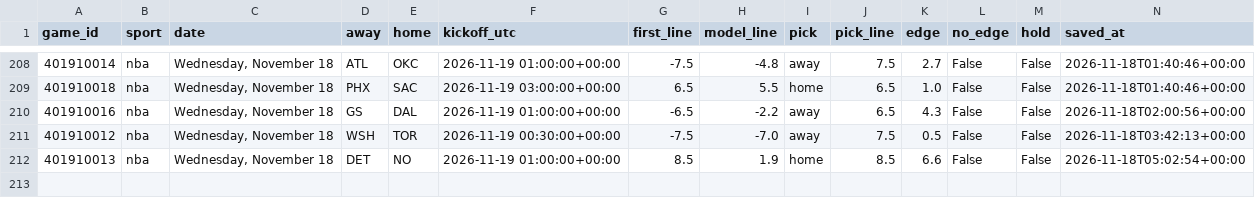
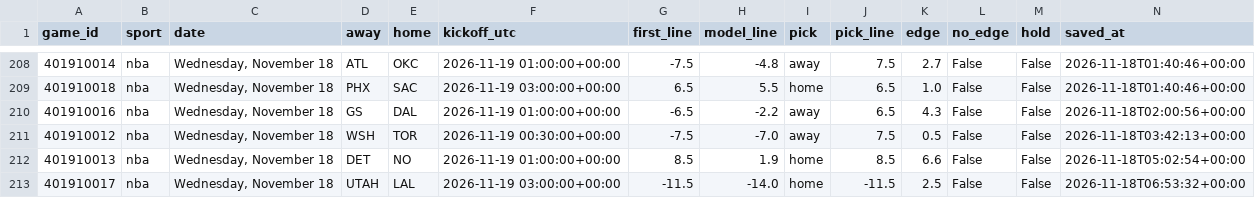
Before and after one commit to Seed808/theesness-data, a CSV file: model/ledger/firstline_nba.csv, drawn as a sheet; only a part is shown, gaps mark what is left out; rows hold the shown columns only; the diff names each change by its address in the sheet, - before the commit and + after, or states it on an @@ line.

```diff
--- a/model/ledger/firstline_nba.csv
+++ b/model/ledger/firstline_nba.csv
+row 213: 401910017 | nba | Wednesday, November 18 | UTAH | LAL | 2026-11-19 03:00:00+00:00 | -11.5 | -14.0 | home | -11.5 | 2.5 | False | False | 2026-11-18T06:53:32+00:00
```
Also changed, not shown: model/ledger/cbb_locks.csv, model/ledger/cbb_locks_voids.csv, 38 other files.
